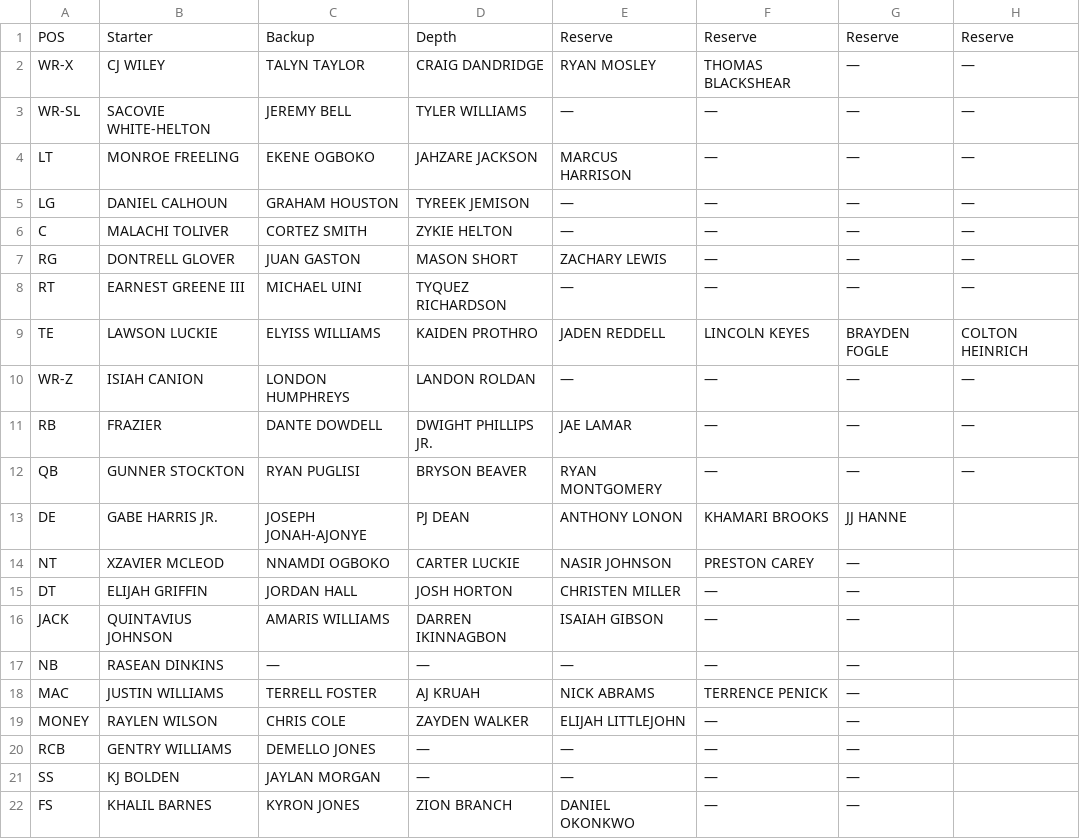
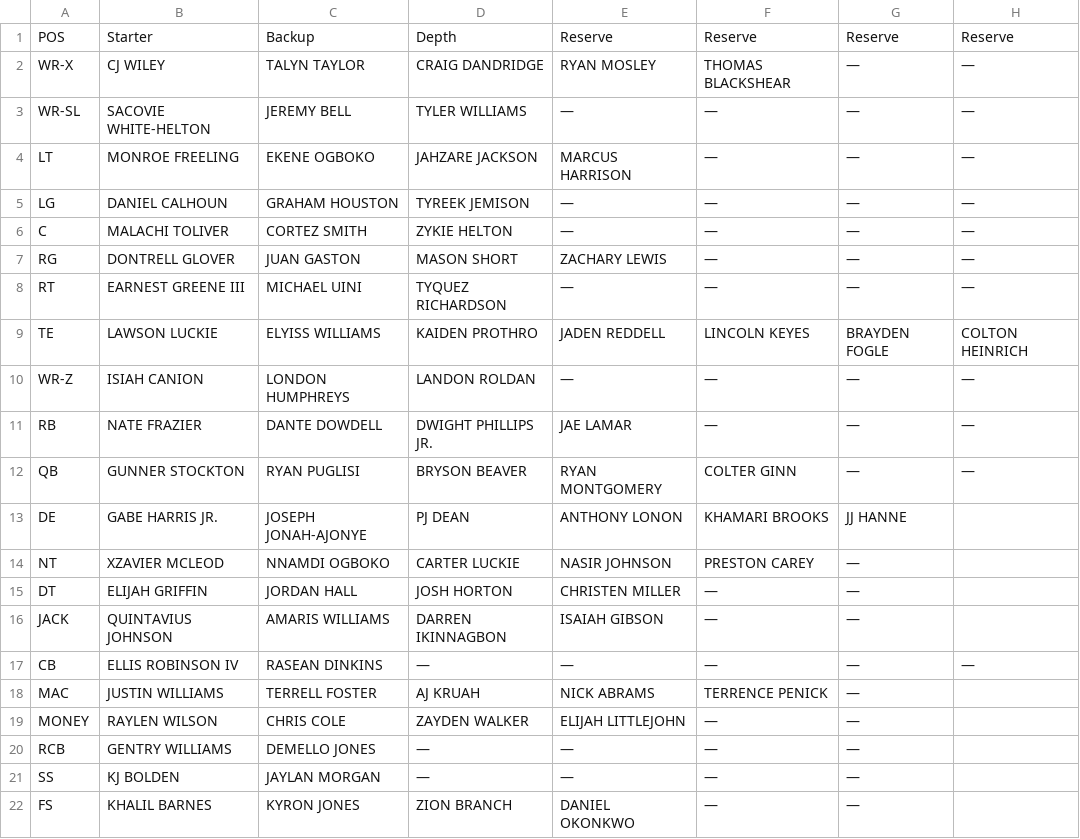
Before and after one commit to anissawilliams/nil_roster_analysis, a CSV file: data/uga/uga_depth_chart_2025.csv, drawn as a sheet.

```diff
--- a/data/uga/uga_depth_chart_2025.csv
+++ b/data/uga/uga_depth_chart_2025.csv
@@ -14,4 +14,4 @@ TE,LAWSON LUCKIE,ELYISS WILLIAMS,KAIDEN PROTHRO,JADEN REDDELL,LINCOLN KEYES,BRAY
 WR-Z,ISIAH CANION,LONDON HUMPHREYS,LANDON ROLDAN,—,—,—,—,
-RB,FRAZIER,DANTE DOWDELL,DWIGHT PHILLIPS JR.,JAE LAMAR,—,—,—,
-QB,GUNNER STOCKTON,RYAN PUGLISI,BRYSON BEAVER,RYAN MONTGOMERY,—,—,—,
+RB,NATE FRAZIER,DANTE DOWDELL,DWIGHT PHILLIPS JR.,JAE LAMAR,—,—,—,
+QB,GUNNER STOCKTON,RYAN PUGLISI,BRYSON BEAVER,RYAN MONTGOMERY,COLTER GINN,—,—,
 DE,GABE HARRIS JR.,JOSEPH JONAH-AJONYE,PJ DEAN,ANTHONY LONON,KHAMARI BROOKS,JJ HANNE,,
@@ -20,3 +20,3 @@ DT,ELIJAH GRIFFIN,JORDAN HALL,JOSH HORTON,CHRISTEN MILLER,—,—,,
 JACK,QUINTAVIUS JOHNSON,AMARIS WILLIAMS,DARREN IKINNAGBON,ISAIAH GIBSON,—,—,,
-NB,RASEAN DINKINS,—,—,—,—,—,,
+CB,ELLIS ROBINSON IV, RASEAN DINKINS,—,—,—,—,—,,
 MAC,JUSTIN WILLIAMS,TERRELL FOSTER,AJ KRUAH,NICK ABRAMS,TERRENCE PENICK,—,,
```
Also changed, not shown: data/fsu/fsu_nil_valuations_final.csv, data/training/manual_recruiting_overrides.csv, 10 other files.
